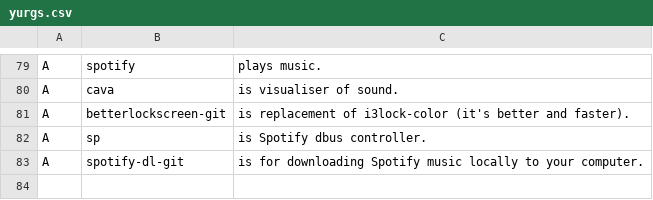
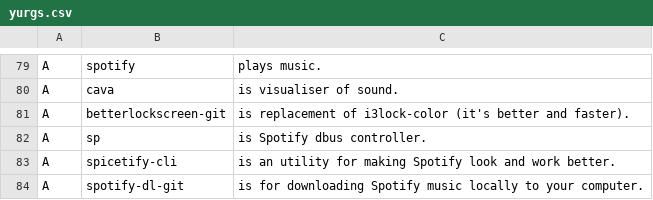
Before and after one commit to yurisuki/YARBS, a CSV file: yurgs.csv, drawn as a sheet; only a part is shown, gaps mark what is left out; the diff names each change by its address in the sheet, - before the commit and + after, or states it on an @@ line.

```diff
--- a/yurgs.csv
+++ b/yurgs.csv
+row 83: A | spicetify-cli | is an utility for making Spotify look and work better.
```
Also changed, not shown: 1 other file.
